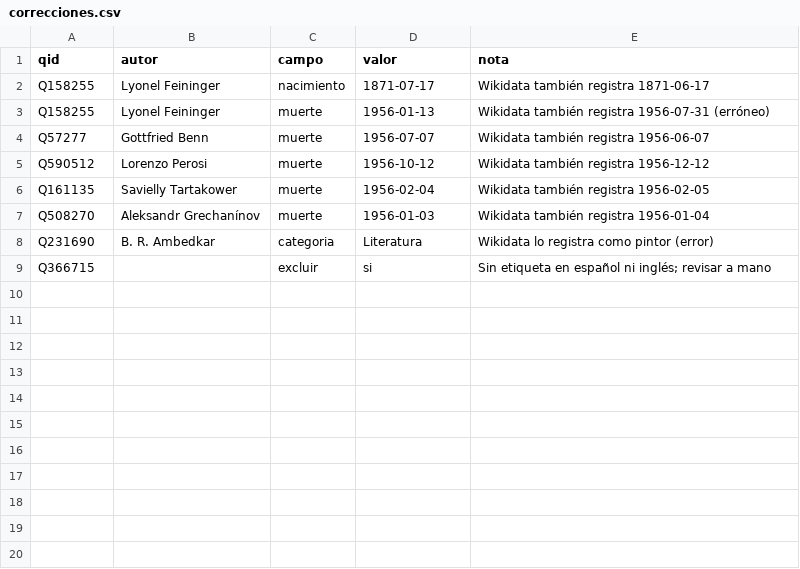
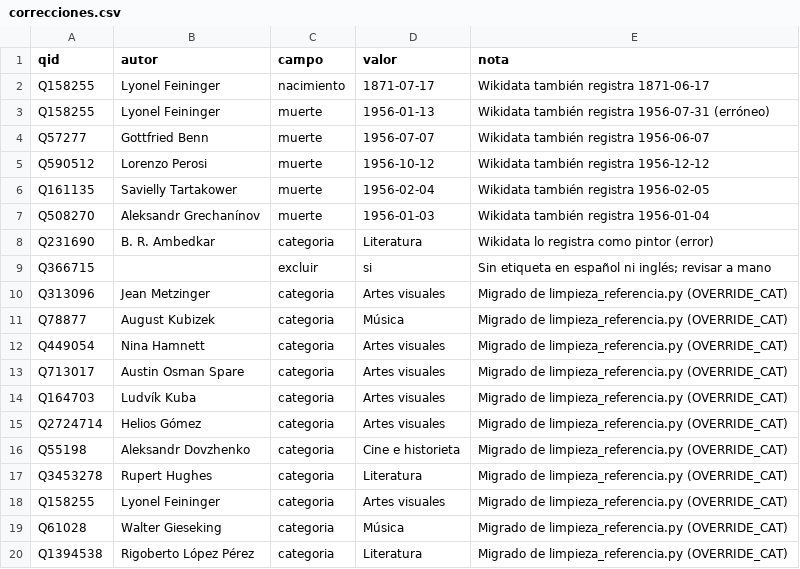
Before and after one commit to patricioce/dominio-publico, a CSV file: datos/correcciones.csv, drawn as a sheet; the diff names each change by its address in the sheet, - before the commit and + after, or states it on an @@ line.

```diff
--- a/datos/correcciones.csv
+++ b/datos/correcciones.csv
+row 10: Q313096 | Jean Metzinger | categoria | Artes visuales | Migrado de limpieza_referencia.py (OVERRIDE_CAT)
+row 11: Q78877 | August Kubizek | categoria | Música | Migrado de limpieza_referencia.py (OVERRIDE_CAT)
+row 12: Q449054 | Nina Hamnett | categoria | Artes visuales | Migrado de limpieza_referencia.py (OVERRIDE_CAT)
+row 13: Q713017 | Austin Osman Spare | categoria | Artes visuales | Migrado de limpieza_referencia.py (OVERRIDE_CAT)
+row 14: Q164703 | Ludvík Kuba | categoria | Artes visuales | Migrado de limpieza_referencia.py (OVERRIDE_CAT)
+row 15: Q2724714 | Helios Gómez | categoria | Artes visuales | Migrado de limpieza_referencia.py (OVERRIDE_CAT)
+row 16: Q55198 | Aleksandr Dovzhenko | categoria | Cine e historieta | Migrado de limpieza_referencia.py (OVERRIDE_CAT)
+row 17: Q3453278 | Rupert Hughes | categoria | Literatura | Migrado de limpieza_referencia.py (OVERRIDE_CAT)
+row 18: Q158255 | Lyonel Feininger | categoria | Artes visuales | Migrado de limpieza_referencia.py (OVERRIDE_CAT)
+row 19: Q61028 | Walter Gieseking | categoria | Música | Migrado de limpieza_referencia.py (OVERRIDE_CAT)
+row 20: Q1394538 | Rigoberto López Pérez | categoria | Literatura | Migrado de limpieza_referencia.py (OVERRIDE_CAT)
```
Also changed, not shown: 5 other files.
